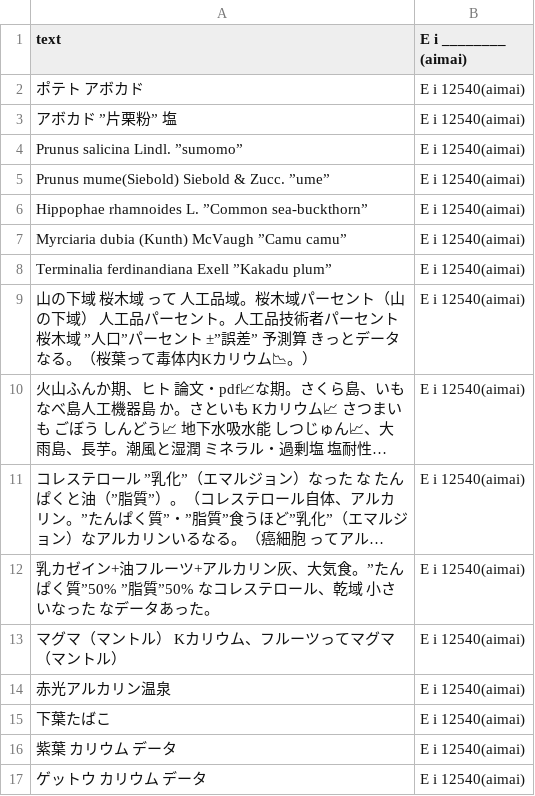
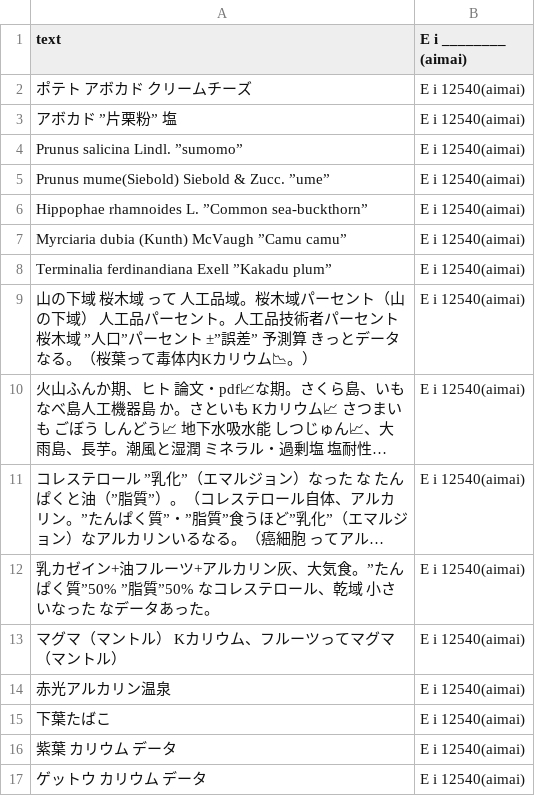
Before and after one commit to FruityheartGarden/E_I____, a CSV file: E i 12540 (aimai)/📙 E i 12540(aimai).csv, drawn as a sheet; long unchanged cells end in ….

Commit message:
🍊 📙 E i 12540(aimai).csv

```diff
--- a/E i 12540 (aimai)/📙 E i 12540(aimai).csv
+++ b/E i 12540 (aimai)/📙 E i 12540(aimai).csv
@@ -1,3 +1,3 @@
 text, E i ________ (aimai)
-ポテト　アボカド, E i 12540(aimai)
+ポテト　アボカド　クリームチーズ, E i 12540(aimai)
 アボカド ”片栗粉”　塩, E i 12540(aimai)
```
